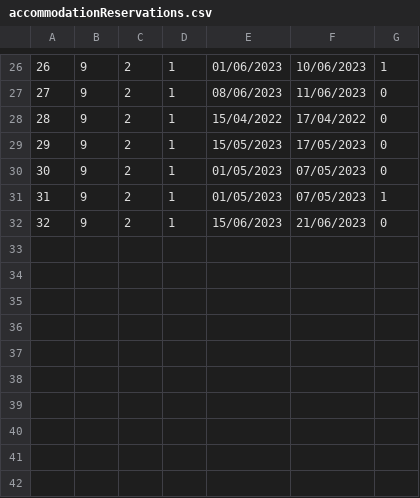
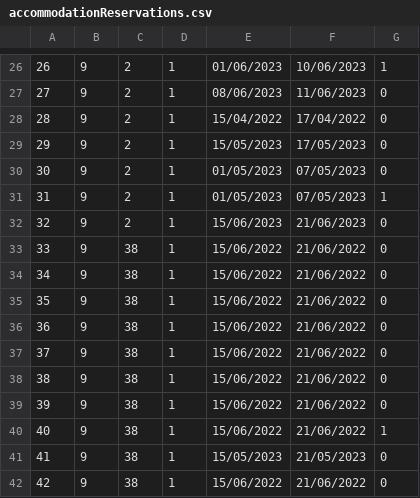
Before and after one commit to marko-nikolic01/travel-agency, a CSV file: TravelAgency/TravelAgency/Resources/Data/accommodationReservations.csv, drawn as a sheet; only a part is shown, gaps mark what is left out; the diff names each change by its address in the sheet, - before the commit and + after, or states it on an @@ line.

Commit message:
Updated data and added diagrams

```diff
--- a/TravelAgency/TravelAgency/Resources/Data/accommodationReservations.csv
+++ b/TravelAgency/TravelAgency/Resources/Data/accommodationReservations.csv
+row 33: 33 | 9 | 38 | 1 | 15/06/2022 | 21/06/2022 | 0
+row 34: 34 | 9 | 38 | 1 | 15/06/2022 | 21/06/2022 | 0
+row 35: 35 | 9 | 38 | 1 | 15/06/2022 | 21/06/2022 | 0
+row 36: 36 | 9 | 38 | 1 | 15/06/2022 | 21/06/2022 | 0
+row 37: 37 | 9 | 38 | 1 | 15/06/2022 | 21/06/2022 | 0
+row 38: 38 | 9 | 38 | 1 | 15/06/2022 | 21/06/2022 | 0
+row 39: 39 | 9 | 38 | 1 | 15/06/2022 | 21/06/2022 | 0
+row 40: 40 | 9 | 38 | 1 | 15/06/2022 | 21/06/2022 | 1
+row 41: 41 | 9 | 38 | 1 | 15/05/2023 | 21/05/2023 | 0
+row 42: 42 | 9 | 38 | 1 | 15/06/2022 | 21/06/2022 | 0
```
Also changed, not shown: TravelAgency/TravelAgency/Resources/Data/users.csv, 6 other files.
